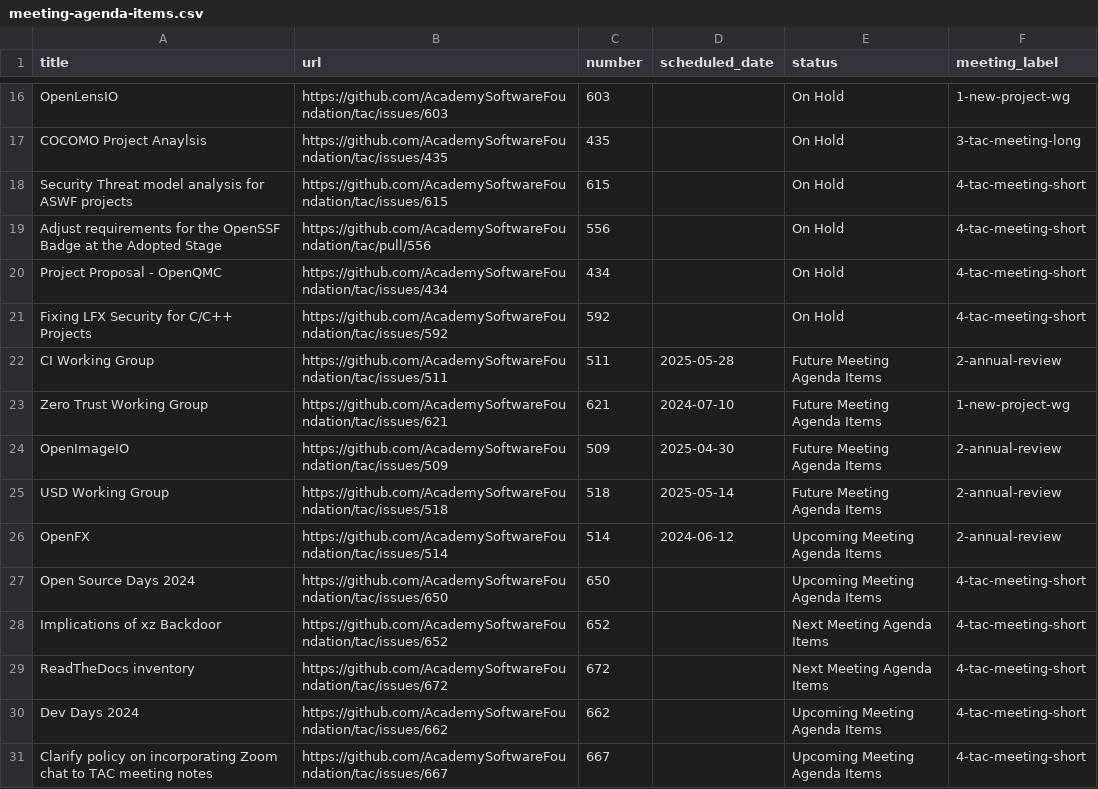
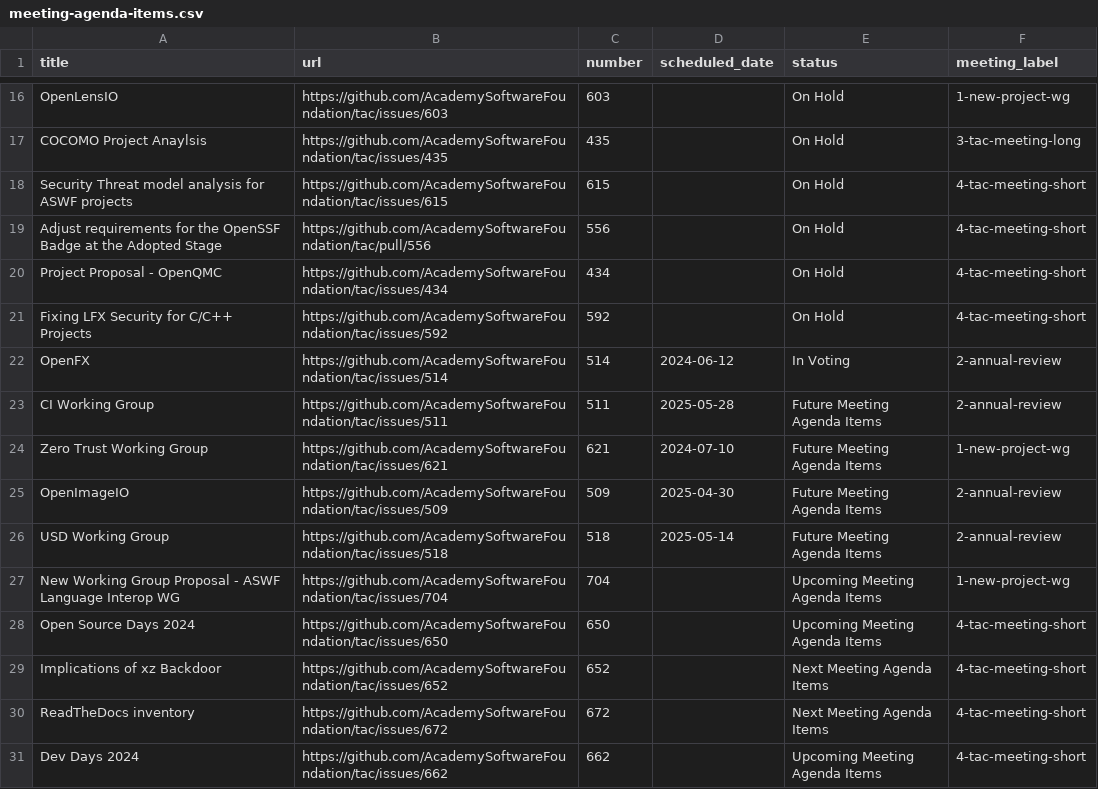
Before and after one commit to AcademySoftwareFoundation/tac, a CSV file: _data/meeting-agenda-items.csv, drawn as a sheet; only a part is shown, gaps mark what is left out.

```diff
--- a/_data/meeting-agenda-items.csv
+++ b/_data/meeting-agenda-items.csv
@@ -21,2 +21,3 @@ Project Proposal - OpenQMC,https://github.com/AcademySoftwareFoundation/tac/issu
 Fixing LFX Security for C/C++ Projects,https://github.com/AcademySoftwareFoundation/tac/issues/592,592,,On Hold,4-tac-meeting-short
+OpenFX,https://github.com/AcademySoftwareFoundation/tac/issues/514,514,2024-06-12,In Voting,2-annual-review
 CI Working Group,https://github.com/AcademySoftwareFoundation/tac/issues/511,511,2025-05-28,Future Meeting Agenda Items,2-annual-review
@@ -25,3 +26,3 @@ OpenImageIO,https://github.com/AcademySoftwareFoundation/tac/issues/509,509,2025
 USD Working Group,https://github.com/AcademySoftwareFoundation/tac/issues/518,518,2025-05-14,Future Meeting Agenda Items,2-annual-review
-OpenFX,https://github.com/AcademySoftwareFoundation/tac/issues/514,514,2024-06-12,Upcoming Meeting Agenda Items,2-annual-review
+New Working Group Proposal - ASWF Language Interop WG,https://github.com/AcademySoftwareFoundation/tac/issues/704,704,,Upcoming Meeting Agenda Items,1-new-project-wg
 Open Source Days 2024,https://github.com/AcademySoftwareFoundation/tac/issues/650,650,,Upcoming Meeting Agenda Items,4-tac-meeting-short
@@ -30,2 +31 @@ ReadTheDocs inventory,https://github.com/AcademySoftwareFoundation/tac/issues/67
 Dev Days 2024,https://github.com/AcademySoftwareFoundation/tac/issues/662,662,,Upcoming Meeting Agenda Items,4-tac-meeting-short
-Clarify policy on incorporating Zoom chat to TAC meeting notes,https://github.com/AcademySoftwareFoundation/tac/issues/667,667,,Upcoming Meeting Agenda Items,4-tac-meeting-short
```
